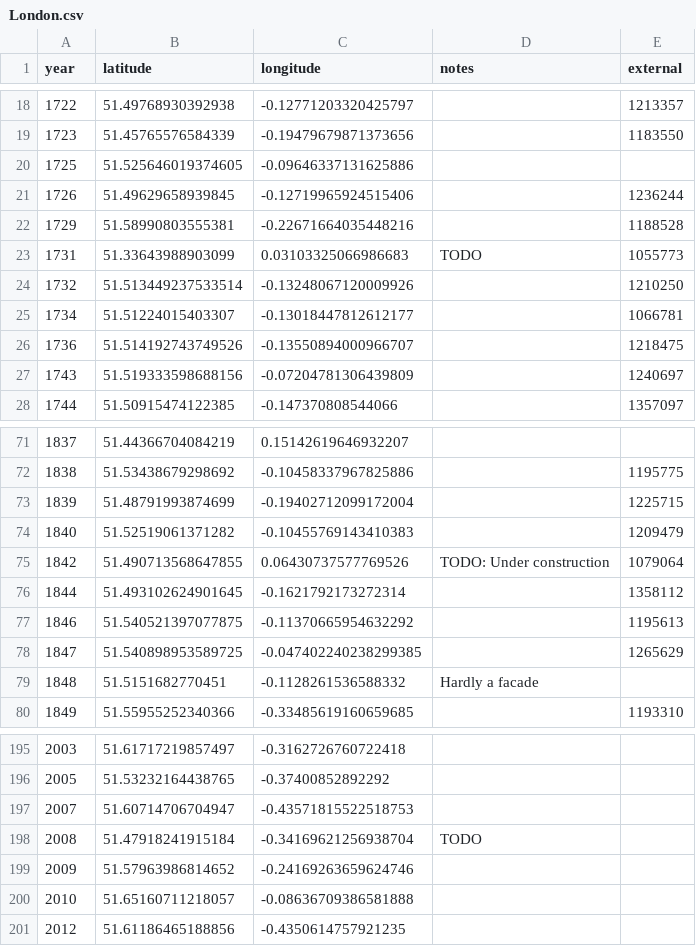
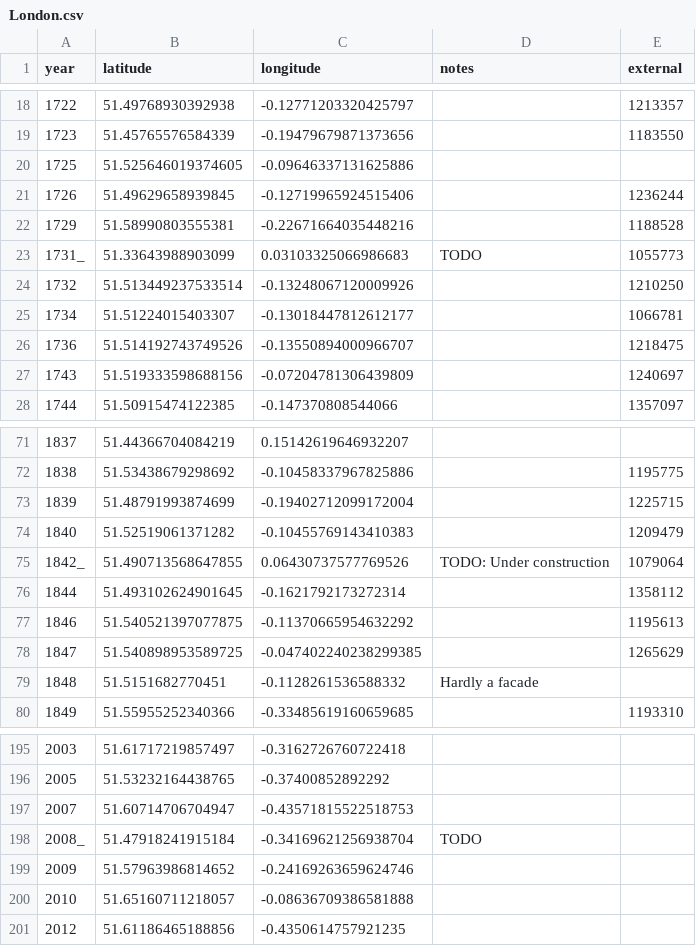
Before and after one commit to oobrien/year-on-facade, a CSV file: csv/UK/London.csv, drawn as a sheet; only a part is shown, gaps mark what is left out.

Commit message:
Fix typos

```diff
--- a/csv/UK/London.csv
+++ b/csv/UK/London.csv
@@ -22,3 +22,3 @@ year,latitude,longitude,notes,external
 1729,51.58990803555381,-0.22671664035448216,,1188528
-1731,51.33643988903099,0.03103325066986683,TODO,1055773
+1731_,51.33643988903099,0.03103325066986683,TODO,1055773
 1732,51.513449237533514,-0.13248067120009926,,1210250
@@ -74,3 +74,3 @@ year,latitude,longitude,notes,external
 1840,51.52519061371282,-0.10455769143410383,,1209479
-1842,51.490713568647855,0.06430737577769526,TODO: Under construction,1079064
+1842_,51.490713568647855,0.06430737577769526,TODO: Under construction,1079064
 1844,51.493102624901645,-0.1621792173272314,,1358112
@@ -197,3 +197,3 @@ year,latitude,longitude,notes,external
 2007,51.60714706704947,-0.43571815522518753,,
-2008,51.47918241915184,-0.34169621256938704,TODO,
+2008_,51.47918241915184,-0.34169621256938704,TODO,
 2009,51.57963986814652,-0.24169263659624746,,
```
Also changed, not shown: 15 other files.
